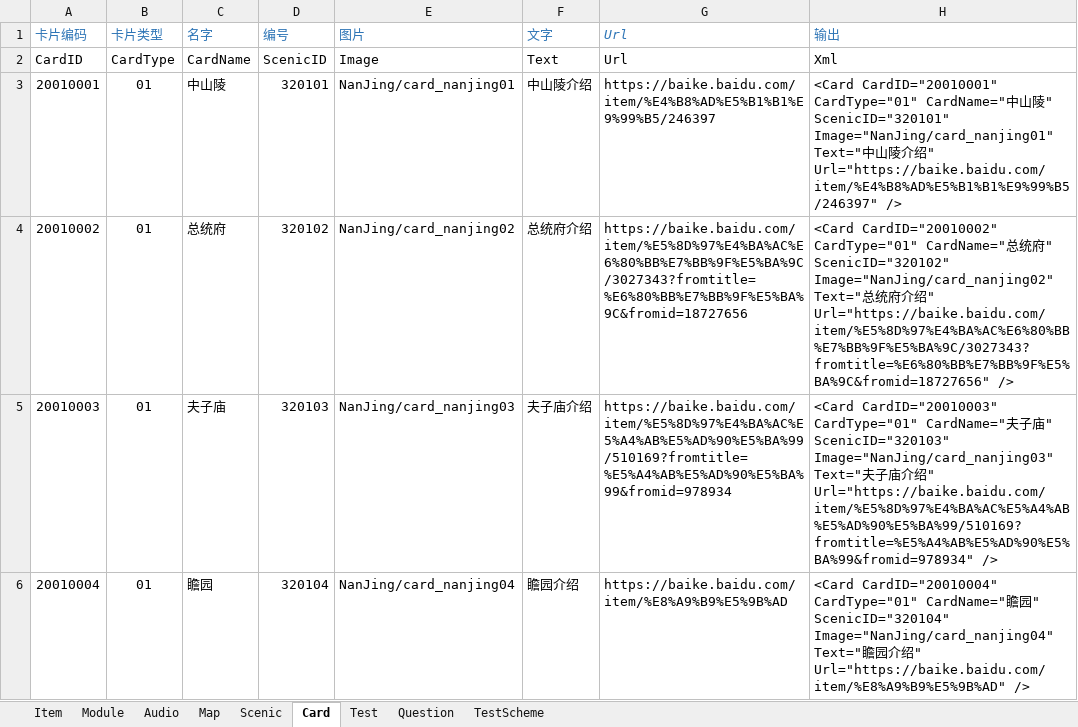
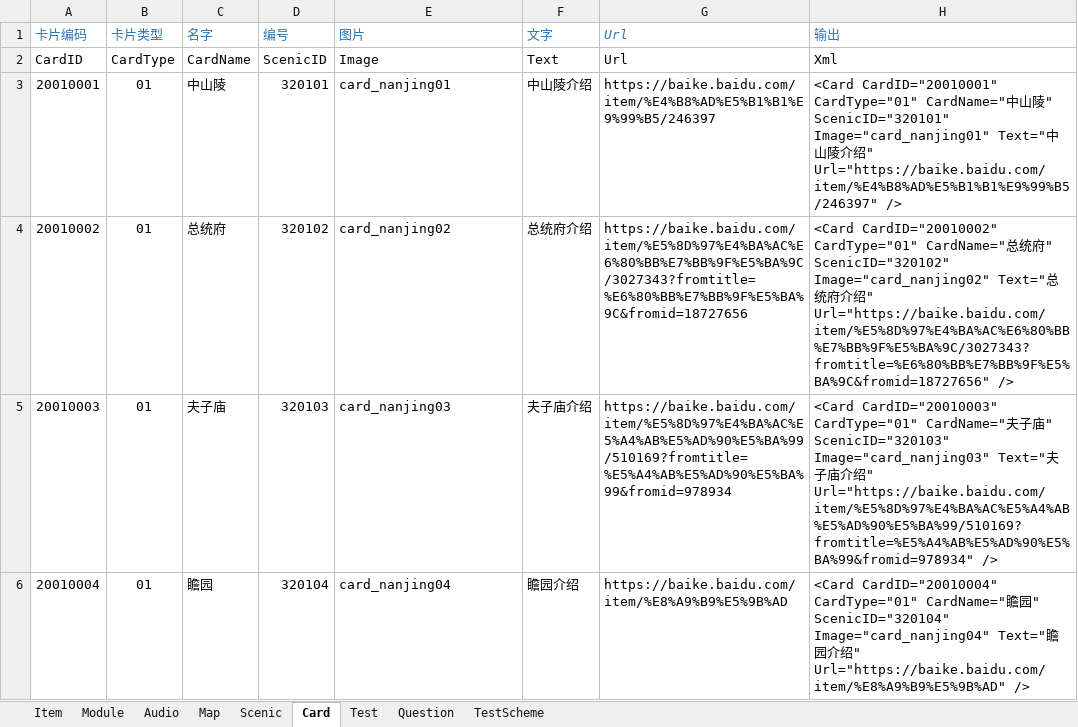
Before and after one commit to EarlyAnt/AppGame, an Excel workbook: Resources/configs/ConfigBuilder.xlsx, sheet Card, drawn as a sheet; only a part is shown; values as stored, in another font and other column widths than the file's, no borders; conditional formats not drawn; the diff covers the shown part only; the diff names each change by its address in the sheet, - before the commit and + after, or states it on an @@ line.

Commit message:
1.SpriteLoaderToABSpriteLoader.cs脚本，将场景中的SpriteLoader脚本全部替换成ABSpriteLoader脚本。 2.SpriteLoader.cs脚本，SetAll，SetImageBox，SetImageName等方法设置成public的。 3.TextureLoader.cs脚本，SetAll，SetImageBox，SetImageName等方法设置成public的。 4.ABSpriteLoader.cs脚本，从assetbundle中取sprite。 5.CyclingView.cs脚本，头像改为从assetbundle中获取。 6.BasePlayer.cs脚本，头像改为从assetbundle中获取。 7.ScenicCard.cs脚本，景点图片改为从assetbundle中获取。 8.CommonImageUtils.cs脚本，改为记录头像id与文件名的关联。 9.Cycling_2.prefab预制体，场景中的SpriteLoader脚本全部替换成ABSpriteLoader脚本。

```diff
--- a/Resources/configs/ConfigBuilder.xlsx (sheet Card)
+++ b/Resources/configs/ConfigBuilder.xlsx (sheet Card)
-E3 (图片): NanJing/card_nanjing01
+E3 (图片): card_nanjing01
-H3 (输出): …" ScenicID="320101" Image="NanJing/card_nanjing01" Text="中…
+H3 (输出): …" ScenicID="320101" Image="card_nanjing01" Text="中…
-E4 (图片): NanJing/card_nanjing02
+E4 (图片): card_nanjing02
-H4 (输出): …" ScenicID="320102" Image="NanJing/card_nanjing02" Text="总…
+H4 (输出): …" ScenicID="320102" Image="card_nanjing02" Text="总…
-E5 (图片): NanJing/card_nanjing03
+E5 (图片): card_nanjing03
-H5 (输出): …" ScenicID="320103" Image="NanJing/card_nanjing03" Text="夫…
+H5 (输出): …" ScenicID="320103" Image="card_nanjing03" Text="夫…
-E6 (图片): NanJing/card_nanjing04
+E6 (图片): card_nanjing04
-H6 (输出): …" ScenicID="320104" Image="NanJing/card_nanjing04" Text="瞻…
+H6 (输出): …" ScenicID="320104" Image="card_nanjing04" Text="瞻…
```
Also changed, not shown: 22 edited cells elsewhere in this sheet, 17 other files.
